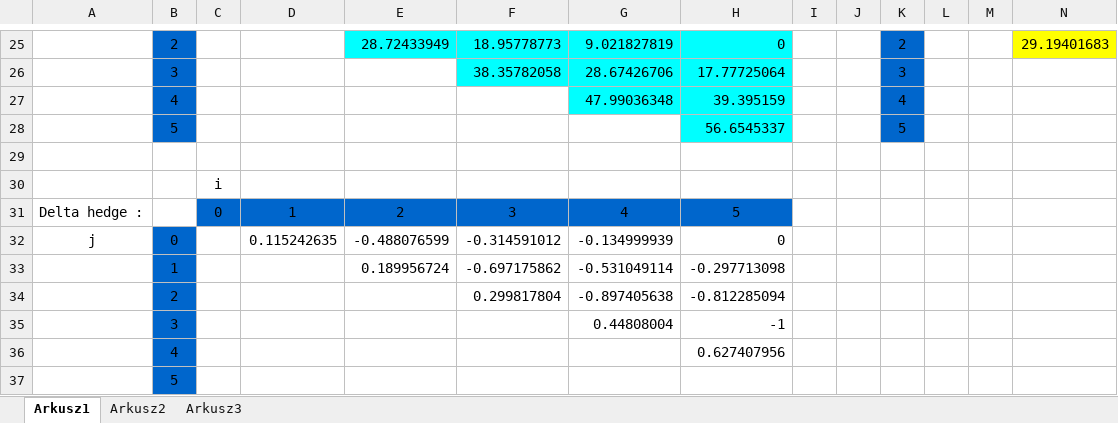
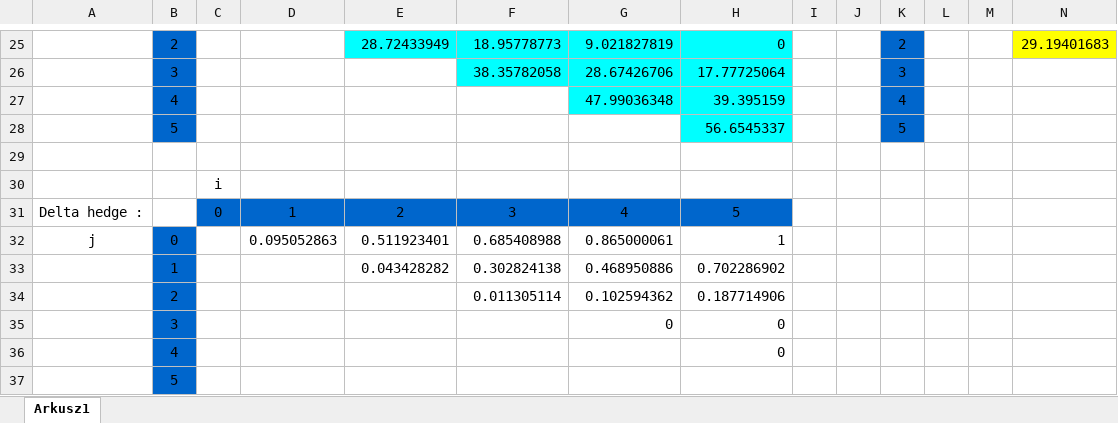
Before and after one commit to arekbee/VBA4Finance, an Excel workbook: xlsm/Summation.xlsm, sheet Arkusz1, drawn as a sheet; only a part is shown, gaps mark what is left out; values as stored, in another font and other column widths than the file's, no borders; charts and pictures not drawn; removed rows and columns are numbered as before the commit, all else as after; rows hold the shown columns only; the diff names each change by its address in the sheet, - before the commit and + after, or states it on an @@ line.

```diff
--- a/xlsm/Summation.xlsm (sheet Arkusz1)
+++ b/xlsm/Summation.xlsm (sheet Arkusz1)
-sheet tab: Arkusz2
-sheet tab: Arkusz3
-row 32: j | 0 |  | 0.115242635 | -0.488076599 | -0.314591012 | -0.134999939 | 0
-row 33:  | 1 |  |  | 0.189956724 | -0.697175862 | -0.531049114 | -0.297713098
-row 34:  | 2 |  |  |  | 0.299817804 | -0.897405638 | -0.812285094
-row 35:  | 3 |  |  |  |  | 0.44808004 | -1
-row 36:  | 4 |  |  |  |  |  | 0.627407956
+row 32: j | 0 |  | 0.095052863 | 0.511923401 | 0.685408988 | 0.865000061 | 1
+row 33:  | 1 |  |  | 0.043428282 | 0.302824138 | 0.468950886 | 0.702286902
+row 34:  | 2 |  |  |  | 0.011305114 | 0.102594362 | 0.187714906
+row 35:  | 3 |  |  |  |  | 0 | 0
+row 36:  | 4 |  |  |  |  |  | 0
```
Also changed, not shown: 4 other files.
